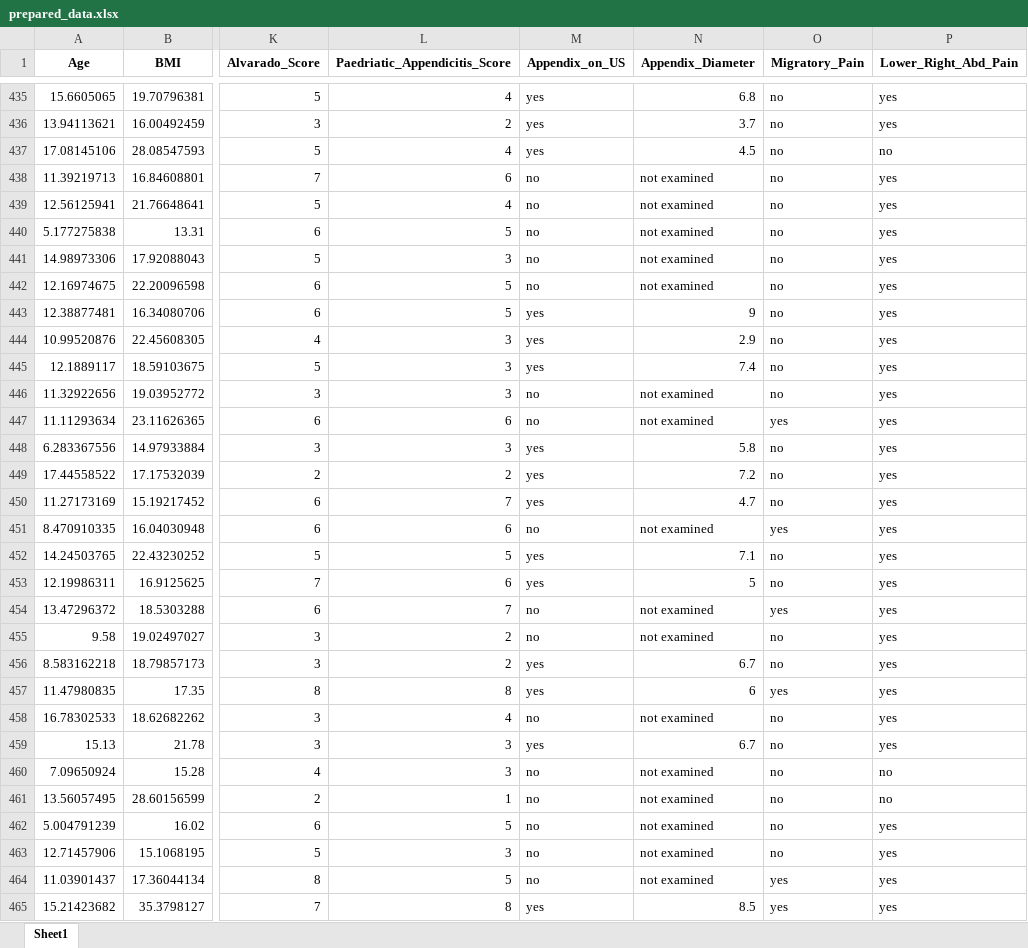
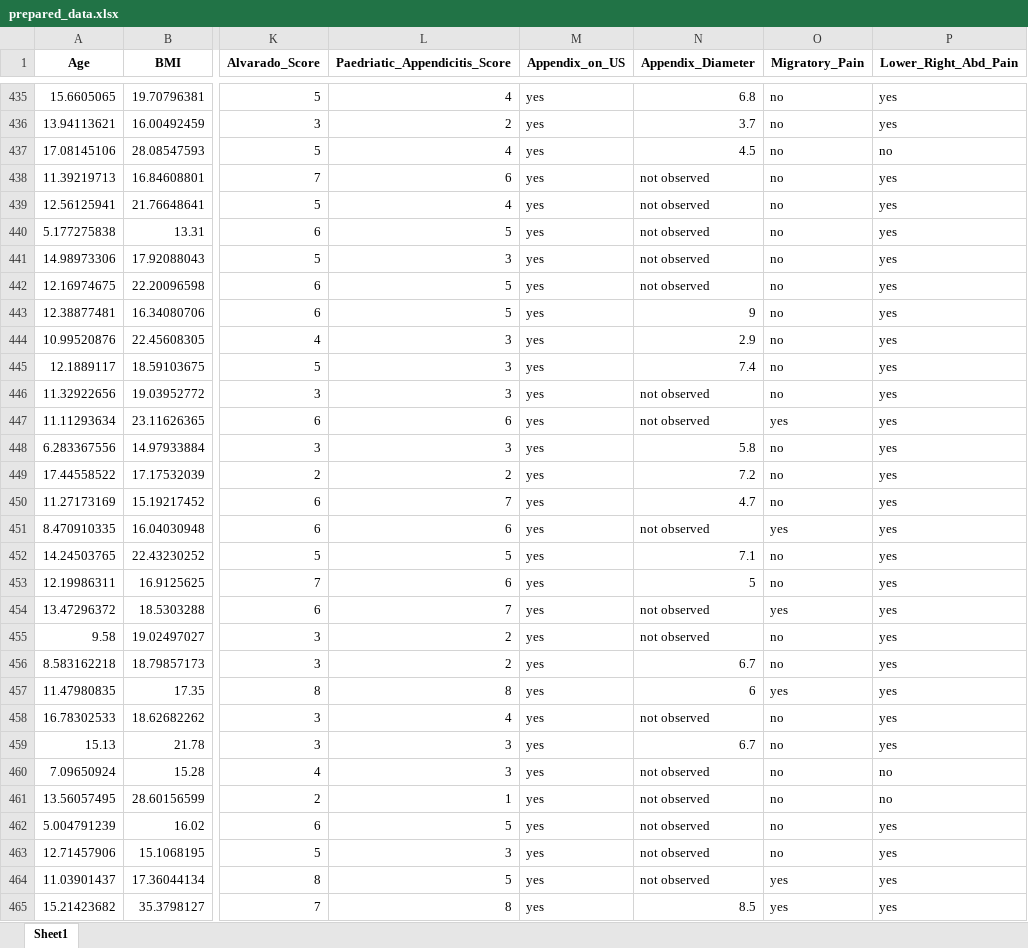
Before and after one commit to trinabh12/Pediatric-Appendicitis-Prediction-and-Diagnosis-using-Machine-Learning, an Excel workbook: pipeline/Stage3/prepared dataset/prepared_data.xlsx, sheet Sheet1, drawn as a sheet; only a part is shown, gaps mark what is left out; values as stored, in another font and other column widths than the file's, no borders; the diff covers the shown part only; the diff names each change by its address in the sheet, - before the commit and + after, or states it on an @@ line.

Commit message:
small changes in stage3

```diff
--- a/pipeline/Stage3/prepared dataset/prepared_data.xlsx (sheet Sheet1)
+++ b/pipeline/Stage3/prepared dataset/prepared_data.xlsx (sheet Sheet1)
-M438:M442 (Appendix_on_US): no
+M438:M442 (Appendix_on_US): yes
-N438:N442 (Appendix_Diameter): not examined
+N438:N442 (Appendix_Diameter): not observed
-M446:M447 (Appendix_on_US): no
+M446:M447 (Appendix_on_US): yes
-N446:N447 (Appendix_Diameter): not examined
+N446:N447 (Appendix_Diameter): not observed
-M451 (Appendix_on_US): no
+M451 (Appendix_on_US): yes
-N451 (Appendix_Diameter): not examined
+N451 (Appendix_Diameter): not observed
-M454:M455 (Appendix_on_US): no
+M454:M455 (Appendix_on_US): yes
-N454:N455 (Appendix_Diameter): not examined
+N454:N455 (Appendix_Diameter): not observed
-M458 (Appendix_on_US): no
+M458 (Appendix_on_US): yes
-N458 (Appendix_Diameter): not examined
+N458 (Appendix_Diameter): not observed
-M460:M464 (Appendix_on_US): no
+M460:M464 (Appendix_on_US): yes
-N460:N464 (Appendix_Diameter): not examined
+N460:N464 (Appendix_Diameter): not observed
```
Also changed, not shown: 528 edited cells elsewhere in this sheet, 1 other file.
